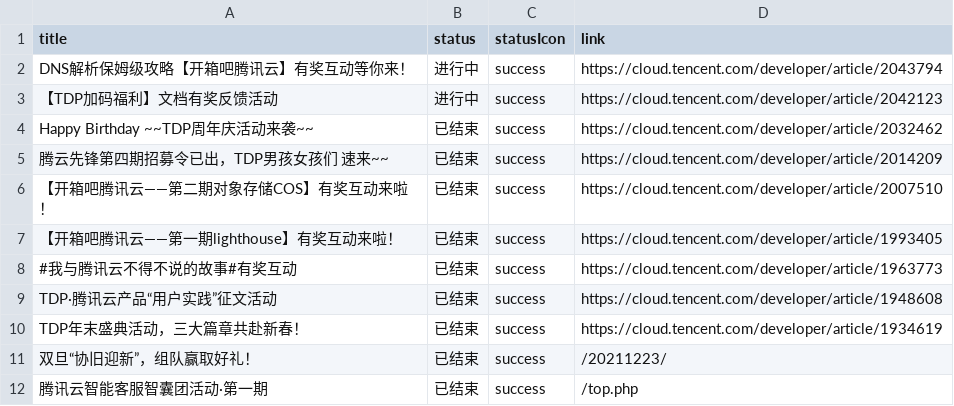
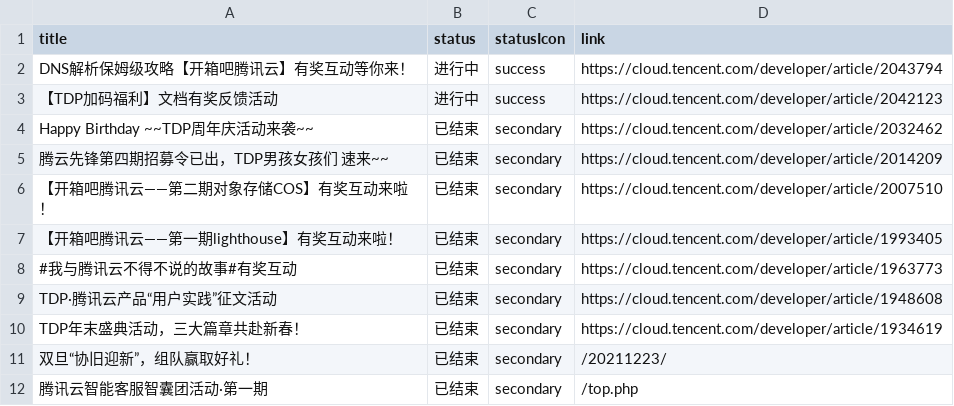
Before and after one commit to tdp-resource/tdp-website, a CSV file: resources/activities.csv, drawn as a sheet.

```diff
--- a/resources/activities.csv
+++ b/resources/activities.csv
@@ -3,10 +3,10 @@ DNS解析保姆级攻略【开箱吧腾讯云】有奖互动等你来！,进行
 【TDP加码福利】文档有奖反馈活动,进行中,success,https://cloud.tencent.com/developer/article/2042123
-Happy Birthday ~~TDP周年庆活动来袭~~,已结束,success,https://cloud.tencent.com/developer/article/2032462
-腾云先锋第四期招募令已出，TDP男孩女孩们 速来~~,已结束,success,https://cloud.tencent.com/developer/article/2014209
-【开箱吧腾讯云——第二期对象存储COS】有奖互动来啦！,已结束,success,https://cloud.tencent.com/developer/article/2007510
-【开箱吧腾讯云——第一期lighthouse】有奖互动来啦！,已结束,success,https://cloud.tencent.com/developer/article/1993405
-#我与腾讯云不得不说的故事#有奖互动,已结束,success,https://cloud.tencent.com/developer/article/1963773
-TDP·腾讯云产品“用户实践”征文活动,已结束,success,https://cloud.tencent.com/developer/article/1948608
-TDP年末盛典活动，三大篇章共赴新春！,已结束,success,https://cloud.tencent.com/developer/article/1934619
-双旦“协旧迎新”，组队赢取好礼！,已结束,success,/20211223/
-腾讯云智能客服智囊团活动·第一期,已结束,success,/top.php
+Happy Birthday ~~TDP周年庆活动来袭~~,已结束,secondary,https://cloud.tencent.com/developer/article/2032462
+腾云先锋第四期招募令已出，TDP男孩女孩们 速来~~,已结束,secondary,https://cloud.tencent.com/developer/article/2014209
+【开箱吧腾讯云——第二期对象存储COS】有奖互动来啦！,已结束,secondary,https://cloud.tencent.com/developer/article/2007510
+【开箱吧腾讯云——第一期lighthouse】有奖互动来啦！,已结束,secondary,https://cloud.tencent.com/developer/article/1993405
+#我与腾讯云不得不说的故事#有奖互动,已结束,secondary,https://cloud.tencent.com/developer/article/1963773
+TDP·腾讯云产品“用户实践”征文活动,已结束,secondary,https://cloud.tencent.com/developer/article/1948608
+TDP年末盛典活动，三大篇章共赴新春！,已结束,secondary,https://cloud.tencent.com/developer/article/1934619
+双旦“协旧迎新”，组队赢取好礼！,已结束,secondary,/20211223/
+腾讯云智能客服智囊团活动·第一期,已结束,secondary,/top.php
```
Also changed, not shown: 2 other files.
